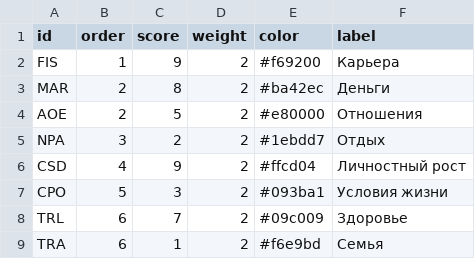
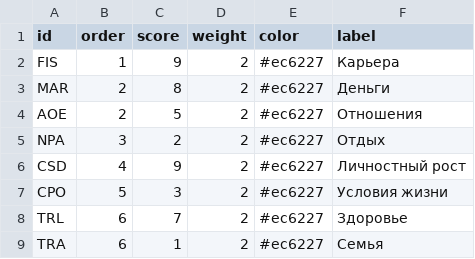
Before and after one commit to Ulugbek98/Prizmaone, a CSV file: data/prizma-data.csv, drawn as a sheet.

```diff
--- a/data/prizma-data.csv
+++ b/data/prizma-data.csv
@@ -1,9 +1,9 @@
 "id","order","score","weight","color","label"
-"FIS",1,  9,2,"#f69200", "Карьера"
-"MAR",2,  8,2,"#ba42ec", "Деньги"
-"AOE",2,  5,2,"#e80000", "Отношения"
-"NPA",3,  2,2,"#1ebdd7", "Отдых"
-"CSD",4,  9,2,"#ffcd04", "Личностный рост"
-"CPO",5,  3,2,"#093ba1", "Условия жизни"
-"TRL",6,  7,2,"#09c009", "Здоровье"
-"TRA",6,  1,2,"#f6e9bd", "Семья"
+"FIS",1,  9,2,"#ec6227", "Карьера"
+"MAR",2,  8,2,"#ec6227", "Деньги"
+"AOE",2,  5,2,"#ec6227", "Отношения"
+"NPA",3,  2,2,"#ec6227", "Отдых"
+"CSD",4,  9,2,"#ec6227", "Личностный рост"
+"CPO",5,  3,2,"#ec6227", "Условия жизни"
+"TRL",6,  7,2,"#ec6227", "Здоровье"
+"TRA",6,  1,2,"#ec6227", "Семья"
```
Also changed, not shown: 4 other files.
